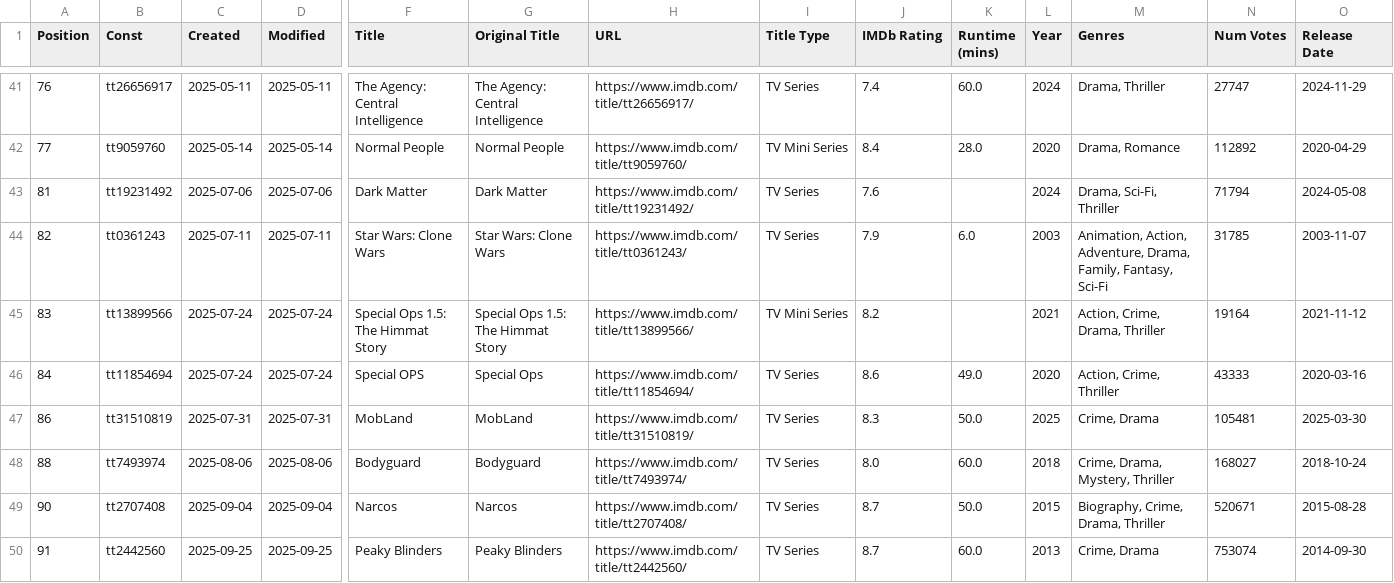
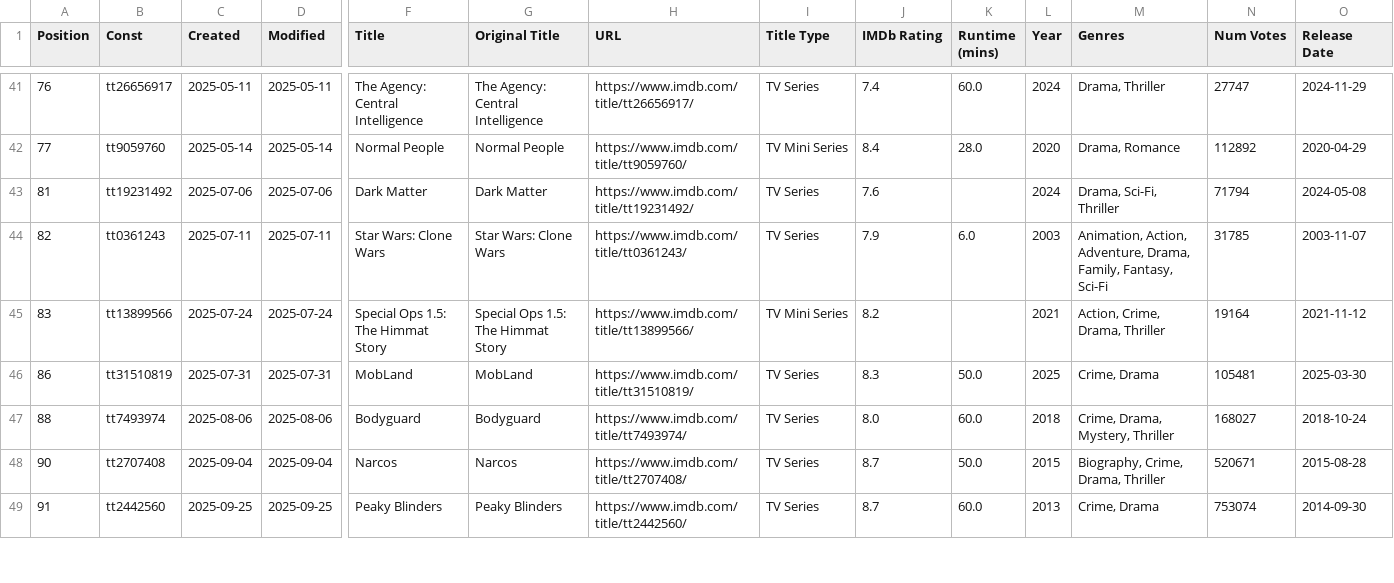
Before and after one commit to Ns81000/WHATSUP, a CSV file: data/series.csv, drawn as a sheet; only a part is shown, gaps mark what is left out; rows hold the shown columns only; the diff names each change by its address in the sheet, - before the commit and + after, or states it on an @@ line.

```diff
--- a/data/series.csv
+++ b/data/series.csv
-row 46: 84 | tt11854694 | 2025-07-24 | 2025-07-24 | Special OPS | Special Ops | https://www.imdb.com/title/tt11854694/ | TV Series | 8.6 | 49.0 | 2020 | Action, Crime, Thriller | 43333 | 2020-03-16
```
Also changed, not shown: data/movies.csv, 13 other files.
